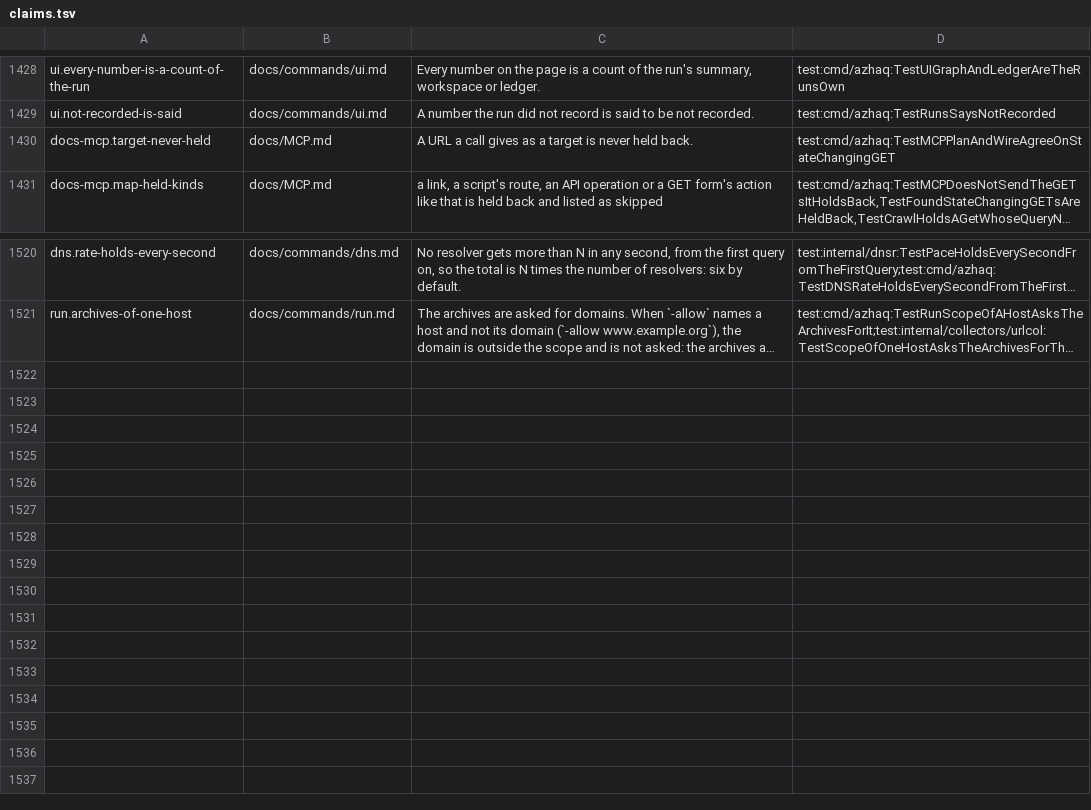
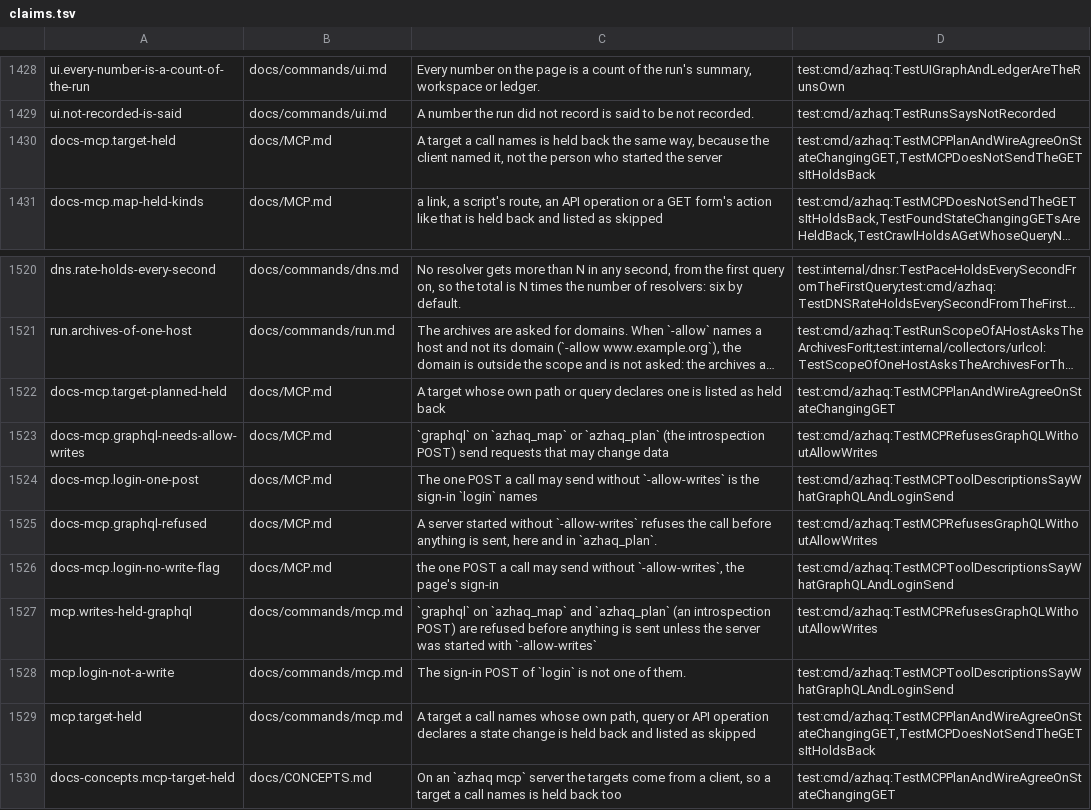
Before and after one commit to lilsadfoqs/azhaq, a TSV file: docs/claims.tsv, drawn as a sheet; only a part is shown, gaps mark what is left out; long unchanged cells end in …; the diff names each change by its address in the sheet, - before the commit and + after, or states it on an @@ line.

Commit message:
fix(mcp): hold graphql posts and named state-changing targets
A server started without -allow-writes sent the graphql introspection
post and its recovery posts when a call set graphql, and a target a call
named whose own path declares a state change (/api/user/logout) was sent
and listed by azhaq_plan as a target.

graphql on azhaq_map and azhaq_plan is now refused before anything is
sent unless the server has -allow-writes; so is resuming a workspace
that was started with -graphql. The targets of a call come from the
client, so the commands the server starts hold a target that declares
a state change like a found one: listed as skipped with the flag that
sends it, and only -send-state-changing sends it. The command line is
unchanged: a url the user types is still never held back. The sign-in
post of login stays allowed and the docs and tool descriptions say so.

Closes #329

```diff
--- a/docs/claims.tsv
+++ b/docs/claims.tsv
-A1430: docs-mcp.target-never-held
+A1430: docs-mcp.target-held
-C1430: A URL a call gives as a target is never held back.
+C1430: A target a call names is held back the same way, because the client named it, not the person who started the server
-D1430: test:cmd/azhaq:TestMCPPlanAndWireAgreeOnStateChangingGET
+D1430: test:cmd/azhaq:TestMCPPlanAndWireAgreeOnStateChangingGET,TestMCPDoesNotSendTheGETsItHoldsBack
+row 1522: docs-mcp.target-planned-held | docs/MCP.md | A target whose own path or query declares one is listed as held back | test:cmd/azhaq:TestMCPPlanAndWireAgreeOnStateChangingGET
+row 1523: docs-mcp.graphql-needs-allow-writes | docs/MCP.md | `graphql` on `azhaq_map` or `azhaq_plan` (the introspection POST) send requests that may change data | test:cmd/azhaq:TestMCPRefusesGraphQLWithoutAllowWrites
+row 1524: docs-mcp.login-one-post | docs/MCP.md | The one POST a call may send without `-allow-writes` is the sign-in `login` names | test:cmd/azhaq:TestMCPToolDescriptionsSayWhatGraphQLAndLoginSend
+row 1525: docs-mcp.graphql-refused | docs/MCP.md | A server started without `-allow-writes` refuses the call before anything is sent, here and in `azhaq_plan`. | test:cmd/azhaq:TestMCPRefusesGraphQLWithoutAllowWrites
+row 1526: docs-mcp.login-no-write-flag | docs/MCP.md | the one POST a call may send without `-allow-writes`, the page's sign-in | test:cmd/azhaq:TestMCPToolDescriptionsSayWhatGraphQLAndLoginSend
+row 1527: mcp.writes-held-graphql | docs/commands/mcp.md | `graphql` on `azhaq_map` and `azhaq_plan` (an introspection POST) are refused before anything is sent unless the server was started with `-allow-writes` | test:cmd/azhaq:TestMCPRefusesGraphQLWithoutAllowWrites
+row 1528: mcp.login-not-a-write | docs/commands/mcp.md | The sign-in POST of `login` is not one of them. | test:cmd/azhaq:TestMCPToolDescriptionsSayWhatGraphQLAndLoginSend
+row 1529: mcp.target-held | docs/commands/mcp.md | A target a call names whose own path, query or API operation declares a state change is held back and listed as skipped | test:cmd/azhaq:TestMCPPlanAndWireAgreeOnStateChangingGET,TestMCPDoesNotSendTheGETsItHoldsBack
+row 1530: docs-concepts.mcp-target-held | docs/CONCEPTS.md | On an `azhaq mcp` server the targets come from a client, so a target a call names is held back too | test:cmd/azhaq:TestMCPPlanAndWireAgreeOnStateChangingGET
```
Also changed, not shown: 10 other files.
